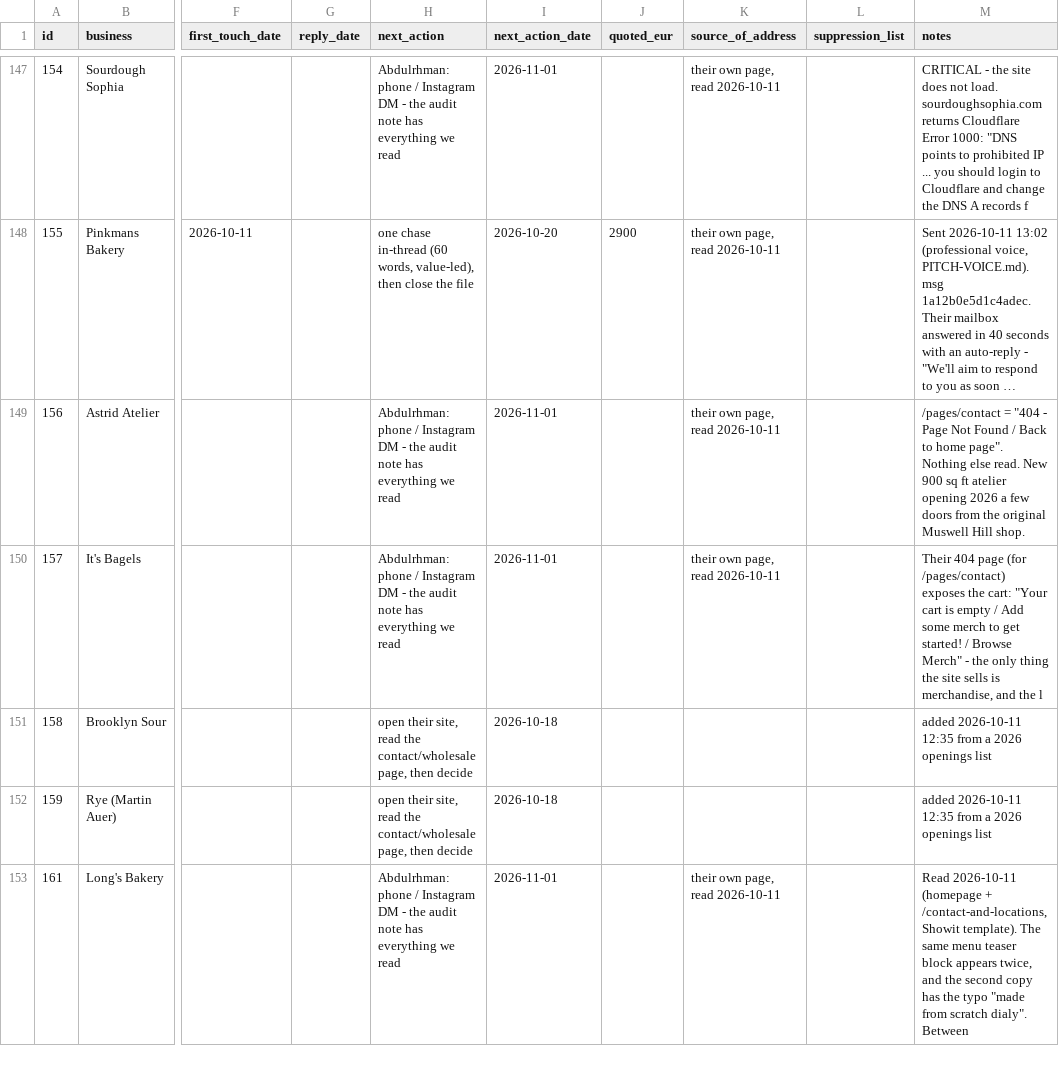
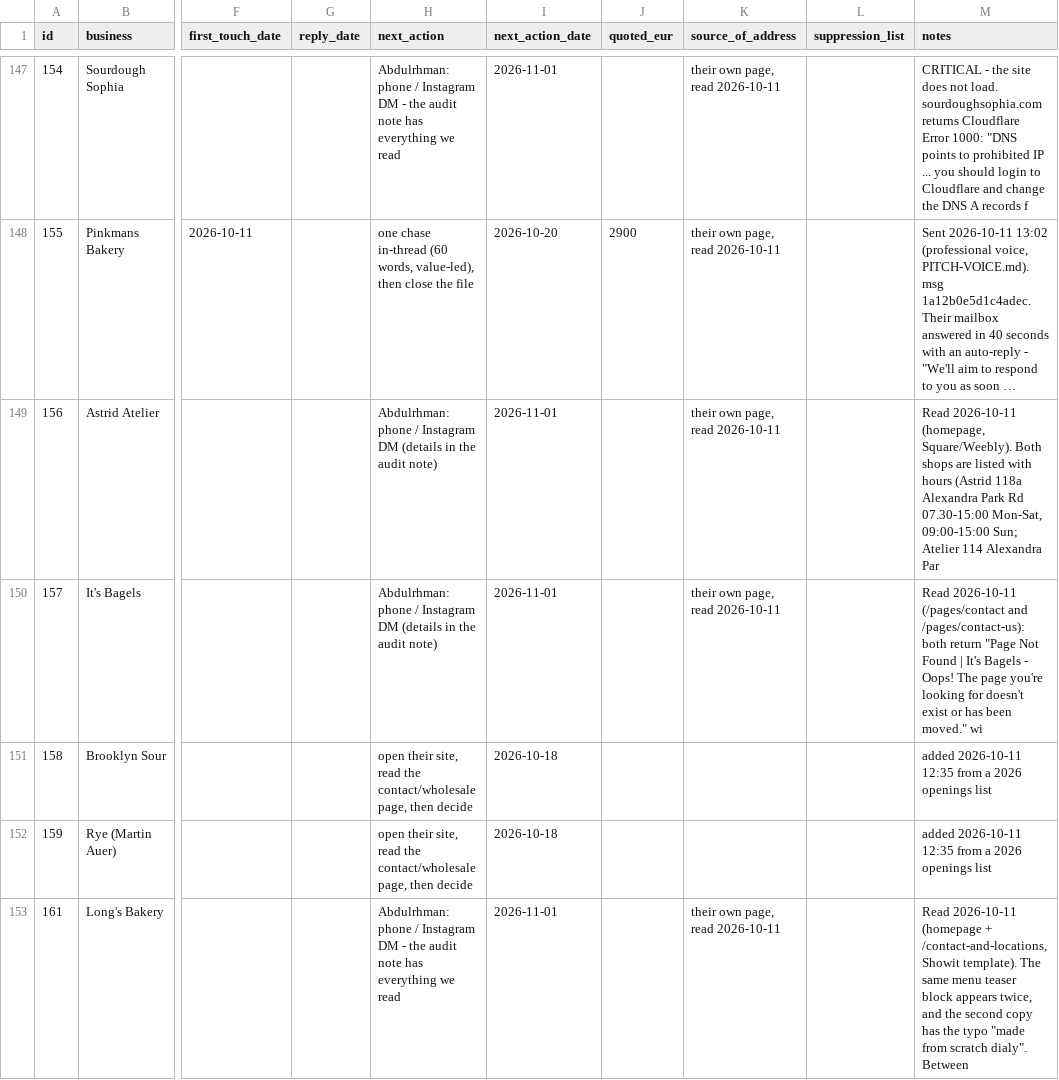
Before and after one commit to abdoo606/BLAblalba, a CSV file: sales/OUTREACH-LOG.csv, drawn as a sheet; only a part is shown, gaps mark what is left out; long unchanged cells end in …; the diff covers the shown part only; the diff names each change by its address in the sheet, - before the commit and + after, or states it on an @@ line.

```diff
--- a/sales/OUTREACH-LOG.csv
+++ b/sales/OUTREACH-LOG.csv
-H149:H150 (next_action): …Instagram DM - the audit note has everything we read
+H149:H150 (next_action): …Instagram DM (details in the audit note)
-M149 (notes): /pages/contact = "404 - Page Not Found / Back to home page". Nothing else read. New 900 sq ft atelier opening 2026 a few doors from the original Muswell Hill shop.
+M149 (notes): Read 2026-10-11 (homepage, Square/Weebly). Both shops are listed with hours (Astrid 118a Alexandra Park Rd 07.30-15:00 Mon-Sat, 09:00-15:00 Sun; Atelier 114 Alexandra Par
-M150 (notes): Their 404 page (for /pages/contact) exposes the cart: "Your cart is empty / Add some merch to get started! / Browse Merch" - the only thing the site sells is merchandise, and the l
+M150 (notes): Read 2026-10-11 (/pages/contact and /pages/contact-us): both return "Page Not Found | It's Bagels - Oops! The page you're looking for doesn't exist or has been moved." wi
```
Also changed, not shown: 69 edited cells elsewhere in this file, sales/SENT-RECORD.csv, sales/drive-clients-pricing.csv, 51 other files.
